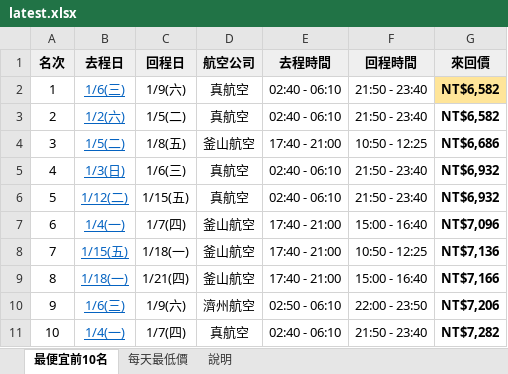
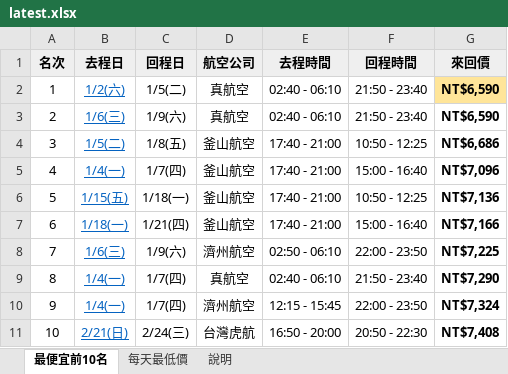
Before and after one commit to smostrad-creator/deal-watch, an Excel workbook: docs/results/latest.xlsx, sheet 最便宜前10名, drawn as a sheet; values as stored, in another font and other column widths than the file's, no borders; removed rows and columns are numbered as before the commit, all else as after; the diff names each change by its address in the sheet, - before the commit and + after, or states it on an @@ line.

```diff
--- a/docs/results/latest.xlsx (sheet 最便宜前10名)
+++ b/docs/results/latest.xlsx (sheet 最便宜前10名)
-row 2: 1 | 1/6(三) | 1/9(六) | 真航空 | 02:40 - 06:10 | 21:50 - 23:40 | NT$6,582
@@ column A (名次) renumbered between rows 2 and 9 @@
-G2 (來回價): NT$6,582
+G2 (來回價): NT$6,590
-G2 fill: none
+G2 fill: #FFE599
+row 3: 2 | 1/6(三) | 1/9(六) | 真航空 | 02:40 - 06:10 | 21:50 - 23:40 | NT$6,590
-row 5: 4 | 1/3(日) | 1/6(三) | 真航空 | 02:40 - 06:10 | 21:50 - 23:40 | NT$6,932
-row 6: 5 | 1/12(二) | 1/15(五) | 真航空 | 02:40 - 06:10 | 21:50 - 23:40 | NT$6,932
-G8 (來回價): NT$7,206
+G8 (來回價): NT$7,225
-G9 (來回價): NT$7,282
+G9 (來回價): NT$7,290
+row 10: 9 | 1/4(一) | 1/7(四) | 濟州航空 | 12:15 - 15:45 | 22:00 - 23:50 | NT$7,324
+row 11: 10 | 2/21(日) | 2/24(三) | 台灣虎航 | 16:50 - 20:00 | 20:50 - 22:30 | NT$7,408
```
Also changed, not shown: sheet 每天最低價, sheet 說明, 1 other file.
